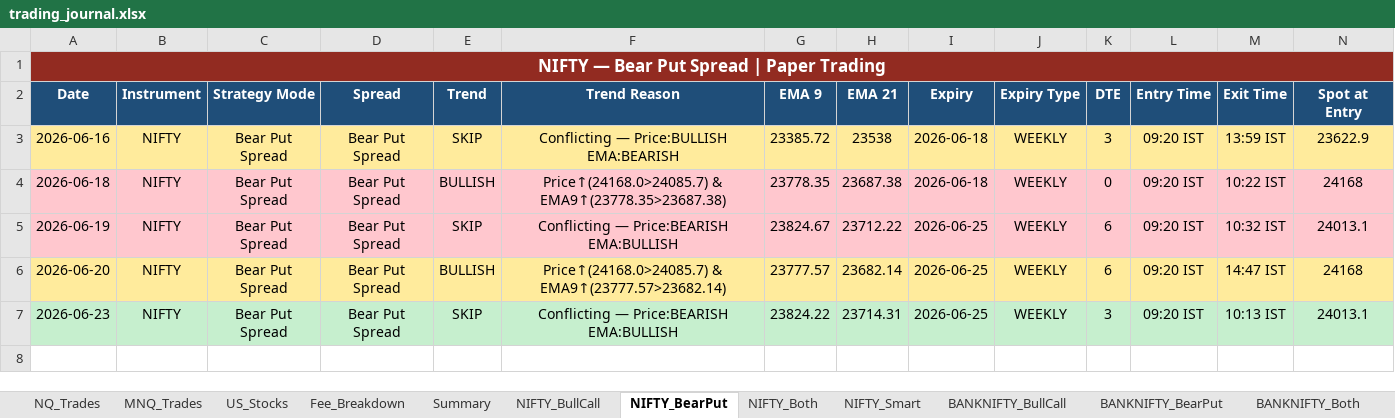
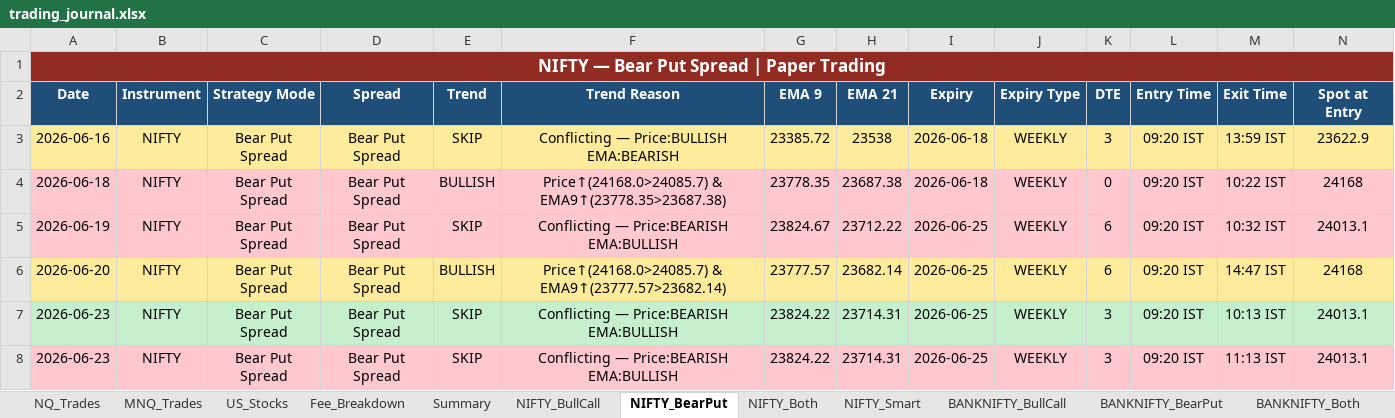
Before and after one commit to Abu086/nq-mnq-bot, an Excel workbook: trading_journal.xlsx, sheet NIFTY_BearPut, drawn as a sheet; only a part is shown; values as stored, in another font and other column widths than the file's, no borders; rows hold the shown columns only; the diff names each change by its address in the sheet, - before the commit and + after, or states it on an @@ line.

```diff
--- a/trading_journal.xlsx (sheet NIFTY_BearPut)
+++ b/trading_journal.xlsx (sheet NIFTY_BearPut)
+row 8: 2026-06-23 | NIFTY | Bear Put Spread | Bear Put Spread | SKIP | Conflicting — Price:BEARISH EMA:BULLISH | 23824.22 | 23714.31 | 2026-06-25 | WEEKLY | 3 | 09:20 IST | 11:13 IST | 24013.1
```
Also changed, not shown: sheet NIFTY_Both, sheet BANKNIFTY_Both, sheet NIFTY_BullCall, sheet BANKNIFTY_BearPut, sheet BANKNIFTY_BullCall, sheet NQ_Trades, 3 more sheets, 2 other files.
